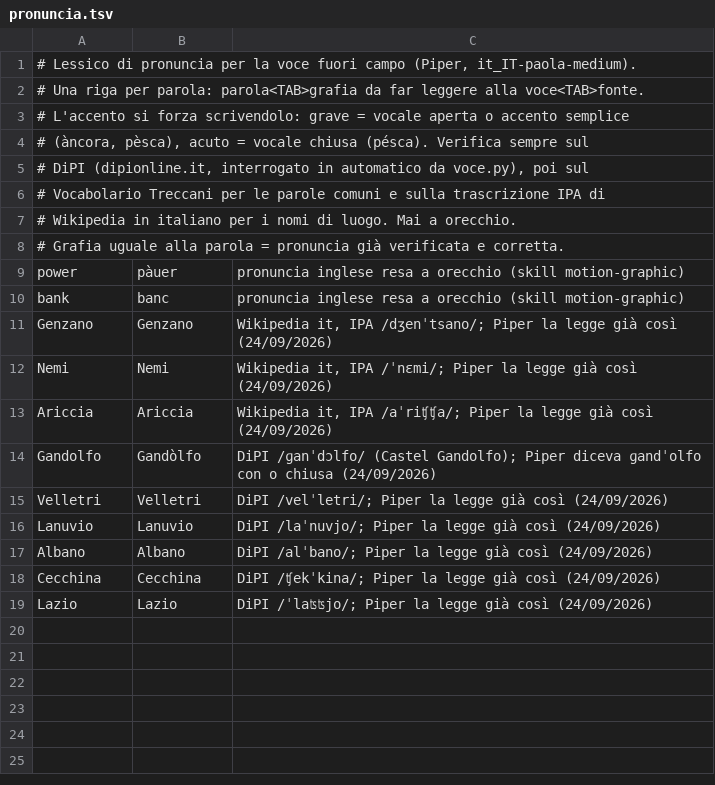
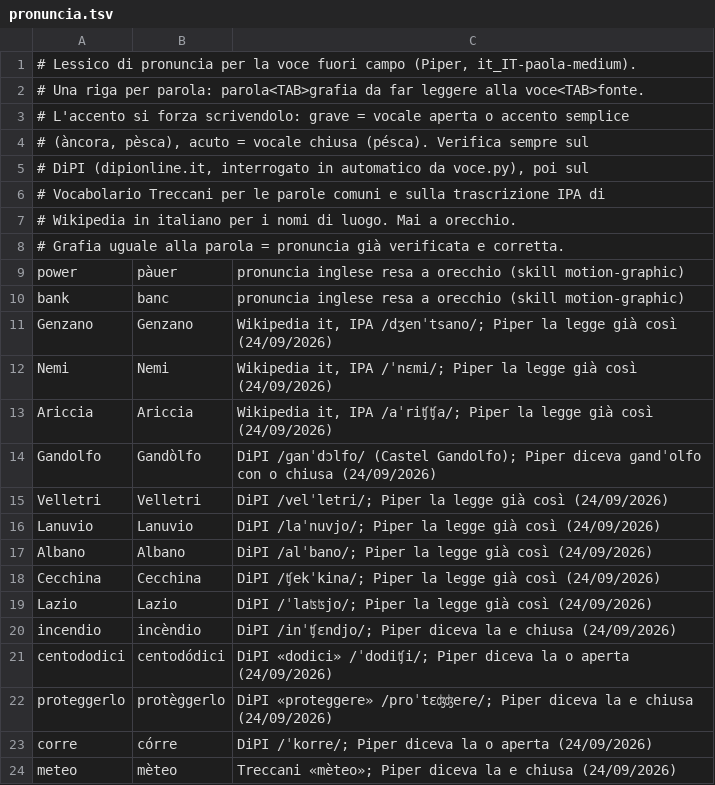
Before and after one commit to SviluppoItaliaDigitale/sito-pc-genzano, a TSV file: motion/voce/pronuncia.tsv, drawn as a sheet; the diff names each change by its address in the sheet, - before the commit and + after, or states it on an @@ line.

Commit message:
Video divulgativi: incendi boschivi, allerta meteo con voce e sottotitoli, pause di lettura (#1125)
Video allerta meteo sul sito con voce e sottotitoli (45 e 59 s), versioni orizzontali 16:9 e reel rigenerato; testi di articolo, versione facile, Allerte meteo e Risorse pronte aggiornati. Sorgenti della puntata sugli incendi boschivi. Voce: pause di lettura sulla punteggiatura e ritmo più disteso.

```diff
--- a/motion/voce/pronuncia.tsv
+++ b/motion/voce/pronuncia.tsv
+row 20: incendio | incèndio | DiPI /inˈʧɛndjo/; Piper diceva la e chiusa (24/09/2026)
+row 21: centododici | centodódici | DiPI «dodici» /ˈdodiʧi/; Piper diceva la o aperta (24/09/2026)
+row 22: proteggerlo | protèggerlo | DiPI «proteggere» /proˈtɛʤʤere/; Piper diceva la e chiusa (24/09/2026)
+row 23: corre | córre | DiPI /ˈkorre/; Piper diceva la o aperta (24/09/2026)
+row 24: meteo | mèteo | Treccani «mèteo»; Piper diceva la e chiusa (24/09/2026)
```
Also changed, not shown: 27 other files.
